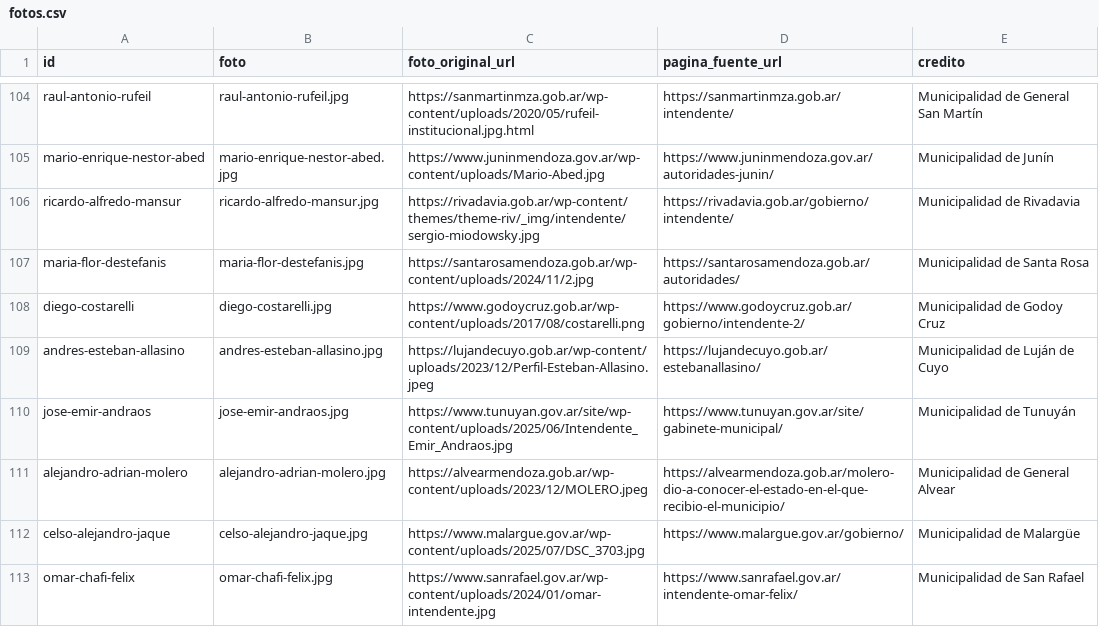
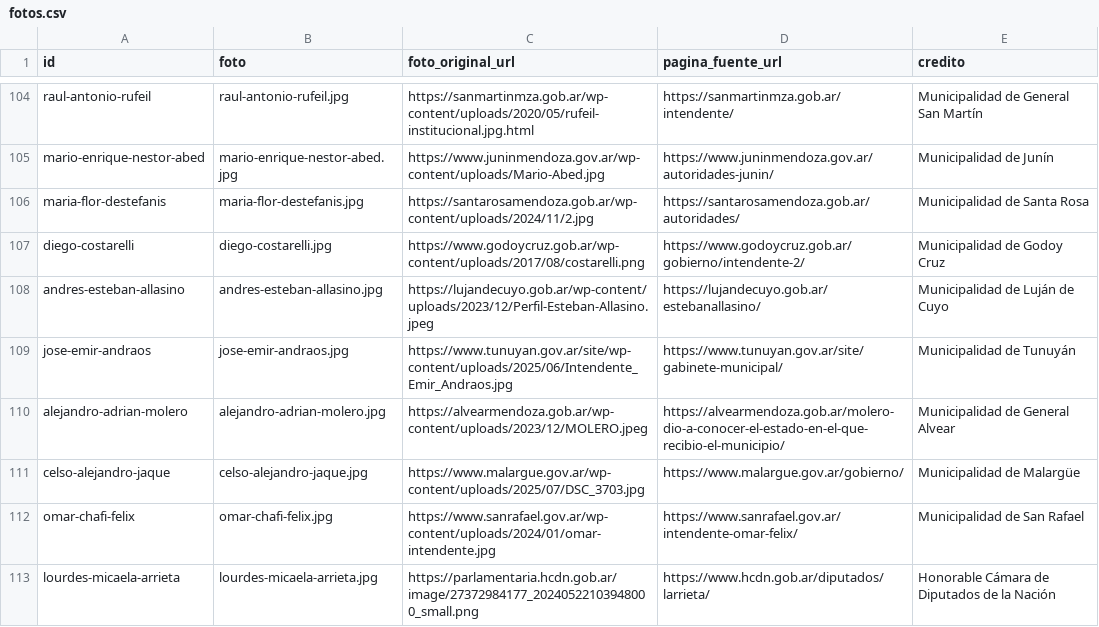
Before and after one commit to unllamas/mendoza-transparente, a CSV file: data/processed/fotos/fotos.csv, drawn as a sheet; only a part is shown, gaps mark what is left out; the shorter side is filled out with more unchanged rows.

```diff
--- a/data/processed/fotos/fotos.csv
+++ b/data/processed/fotos/fotos.csv
@@ -105,3 +105,2 @@ raul-antonio-rufeil,raul-antonio-rufeil.jpg,https://sanmartinmza.gob.ar/wp-conte
 mario-enrique-nestor-abed,mario-enrique-nestor-abed.jpg,https://www.juninmendoza.gov.ar/wp-content/uploads/Mario-Abed.jpg,https://www.juninmendoza.gov.ar/autoridades-junin/,Municipalidad de Junín
-ricardo-alfredo-mansur,ricardo-alfredo-mansur.jpg,https://rivadavia.gob.ar/wp-content/themes/theme-riv/_img/intendente/sergio-miodowsky.jpg,https://rivadavia.gob.ar/gobierno/intendente/,Municipalidad de Rivadavia
 maria-flor-destefanis,maria-flor-destefanis.jpg,https://santarosamendoza.gob.ar/wp-content/uploads/2024/11/2.jpg,https://santarosamendoza.gob.ar/autoridades/,Municipalidad de Santa Rosa
```
Also changed, not shown: 6 other files.
